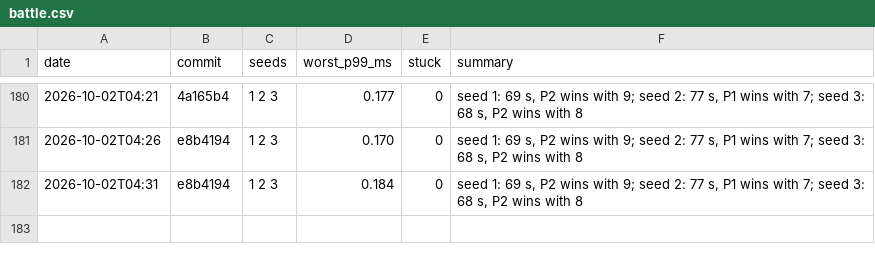
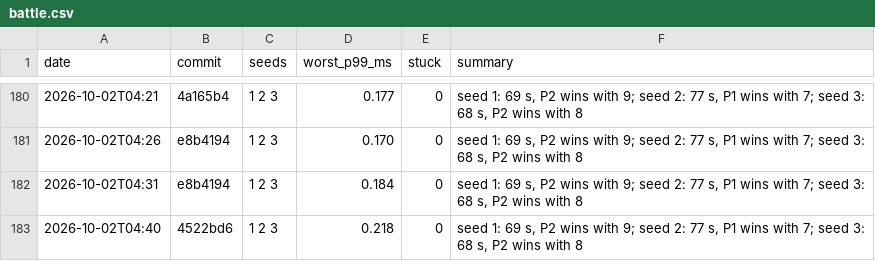
Before and after one commit to DigiMonk73/Empires, a CSV file: docs/metrics/battle.csv, drawn as a sheet; only a part is shown, gaps mark what is left out.

```diff
--- a/docs/metrics/battle.csv
+++ b/docs/metrics/battle.csv
@@ -182 +182,2 @@ date,commit,seeds,worst_p99_ms,stuck,summary
 2026-10-02T04:31,e8b4194,1 2 3,0.184,0,"seed 1: 69 s, P2 wins with 9; seed 2: 77 s, P1 wins with 7; seed 3: 68 s, P2 wins with 8"
+2026-10-02T04:40,4522bd6,1 2 3,0.218,0,"seed 1: 69 s, P2 wins with 9; seed 2: 77 s, P1 wins with 7; seed 3: 68 s, P2 wins with 8"
```
Also changed, not shown: docs/metrics/ai.csv, docs/metrics/econ.csv, 6 other files.
